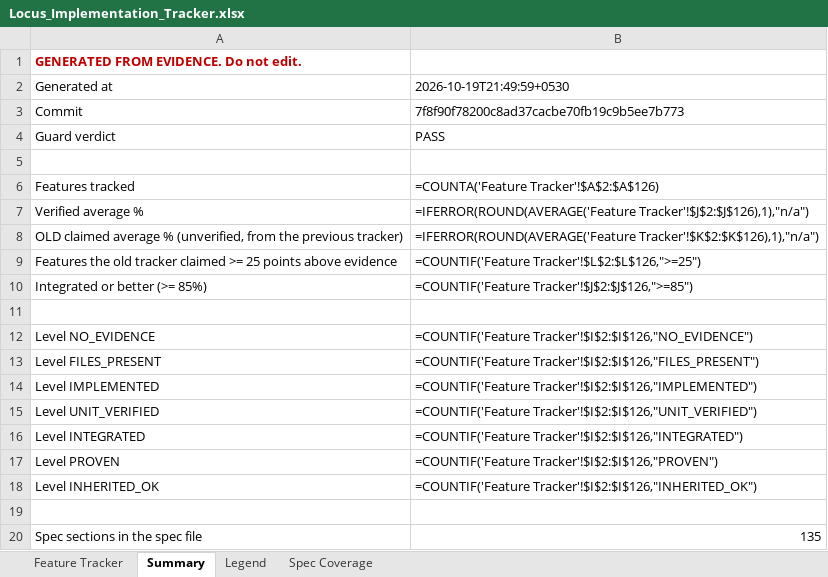
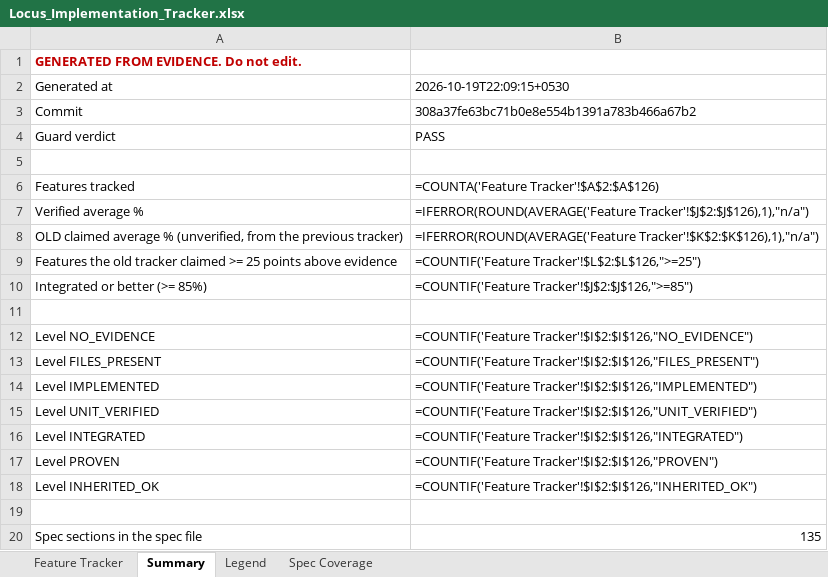
Before and after one commit to Shivamxp23/Locus-OS, an Excel workbook: .keysndocs/Documentation/Implementation Plans/Implementation Report/Locus_Implementation_Tracker.xlsx, sheet Summary, drawn as a sheet; values as stored, in another font and other column widths than the file's, no borders; formulas without a stored value are shown as written; the diff names each change by its address in the sheet, - before the commit and + after, or states it on an @@ line.

```diff
--- a/.keysndocs/Documentation/Implementation Plans/Implementation Report/Locus_Implementation_Tracker.xlsx (sheet Summary)
+++ b/.keysndocs/Documentation/Implementation Plans/Implementation Report/Locus_Implementation_Tracker.xlsx (sheet Summary)
-B2: 2026-10-19T21:49:59+0530
+B2: 2026-10-19T22:09:15+0530
-B3: 7f8f90f78200c8ad37cacbe70fb19c9b5ee7b773
+B3: 308a37fe63bc71b0e8e554b1391a783b466a67b2
```
Also changed, not shown: sheet Feature Tracker, 3 other files.
